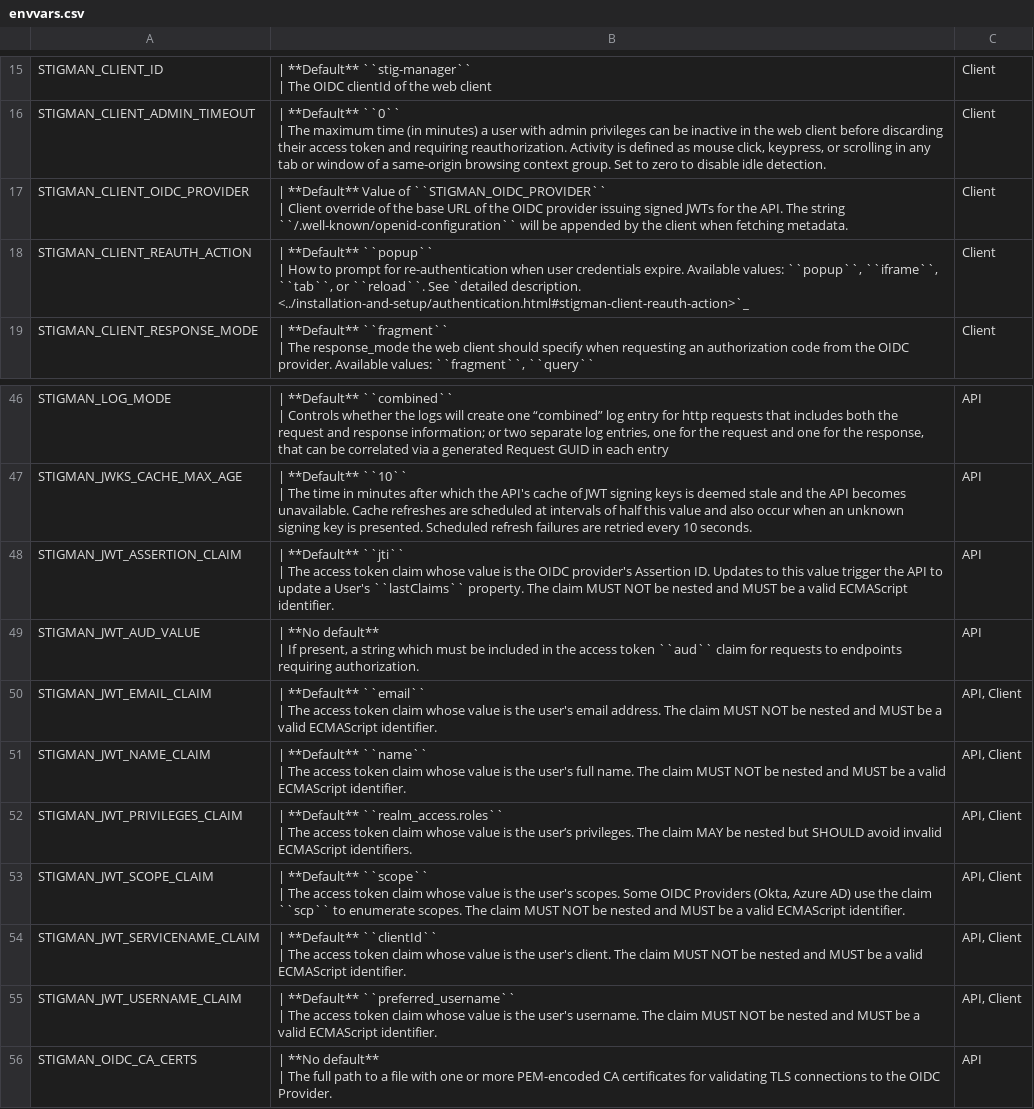
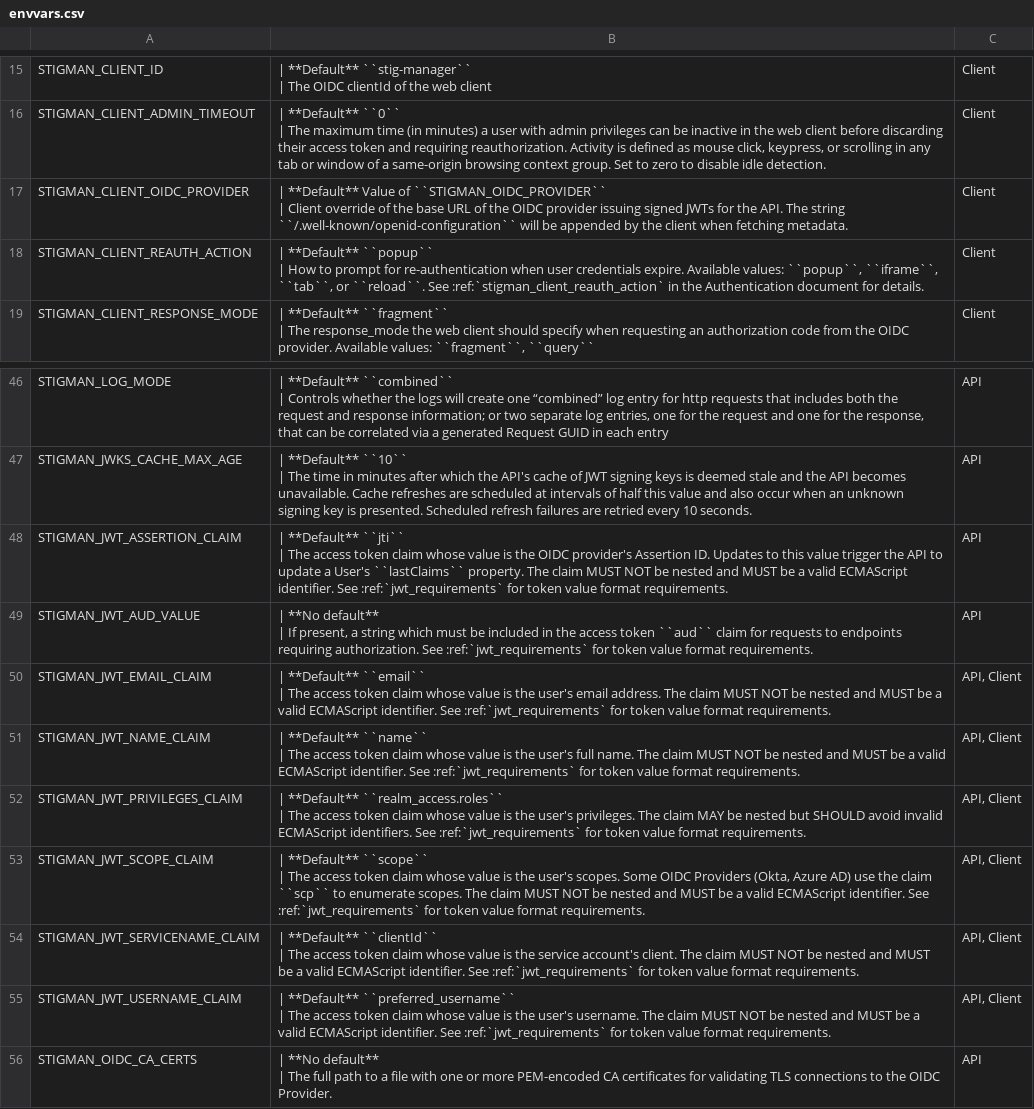
Before and after one commit to NUWCDIVNPT/stig-manager, a CSV file: docs/installation-and-setup/envvars.csv, drawn as a sheet; only a part is shown, gaps mark what is left out.

```diff
--- a/docs/installation-and-setup/envvars.csv
+++ b/docs/installation-and-setup/envvars.csv
@@ -33,4 +33,4 @@
 | Client override of the base URL of the OIDC provider issuing signed JWTs for the API.  The string ``/.well-known/openid-configuration`` will be appended by the client when fetching metadata.","Client "
-"STIGMAN_CLIENT_REAUTH_ACTION","| **Default** ``popup``
-| How to prompt for re-authentication when user credentials expire. Available values: ``popup``, ``iframe``, ``tab``, or ``reload``. See `detailed description. <../installation-and-setup/authentication.html#stigman-client-reauth-action>`_","Client"
+"STIGMAN_CLIENT_REAUTH_ACTION","| **Default** ``popup``
+| How to prompt for re-authentication when user credentials expire. Available values: ``popup``, ``iframe``, ``tab``, or ``reload``. See :ref:`stigman_client_reauth_action` in the Authentication document for details.","Client"
 "STIGMAN_CLIENT_RESPONSE_MODE","| **Default** ``fragment``
@@ -93,18 +93,18 @@
 | The time in minutes after which the API's cache of JWT signing keys is deemed stale and the API becomes unavailable. Cache refreshes are scheduled at intervals of half this value and also occur when an unknown signing key is presented. Scheduled refresh failures are retried every 10 seconds.","API"
-"STIGMAN_JWT_ASSERTION_CLAIM","| **Default** ``jti``
-| The access token claim whose value is the OIDC provider's Assertion ID. Updates to this value trigger the API to update a User's ``lastClaims`` property. The claim MUST NOT be nested and MUST be a valid ECMAScript identifier.","API"
-"STIGMAN_JWT_AUD_VALUE","| **No default**
-| If present, a string which must be included in the access token ``aud`` claim for requests to endpoints requiring authorization.","API"
-"STIGMAN_JWT_EMAIL_CLAIM","| **Default** ``email``
-| The access token claim whose value is the user's email address. The claim MUST NOT be nested and MUST be a valid ECMAScript identifier.","API, Client"
-"STIGMAN_JWT_NAME_CLAIM","| **Default** ``name``
-| The access token claim whose value is the user's full name. The claim MUST NOT be nested and MUST be a valid ECMAScript identifier.","API, Client"
-"STIGMAN_JWT_PRIVILEGES_CLAIM","| **Default** ``realm_access.roles``
-| The access token claim whose value is the user’s privileges. The claim MAY be nested but SHOULD avoid invalid ECMAScript identifiers. ","API, Client"
-"STIGMAN_JWT_SCOPE_CLAIM","| **Default** ``scope``
-| The access token claim whose value is the user's scopes. Some OIDC Providers (Okta, Azure AD) use the claim ``scp`` to enumerate scopes. The claim MUST NOT be nested and MUST be a valid ECMAScript identifier.","API, Client"
-"STIGMAN_JWT_SERVICENAME_CLAIM","| **Default** ``clientId``
-| The access token claim whose value is the user's client. The claim MUST NOT be nested and MUST be a valid ECMAScript identifier.","API, Client"
-"STIGMAN_JWT_USERNAME_CLAIM","| **Default** ``preferred_username``
-| The access token claim whose value is the user's username. The claim MUST NOT be nested and MUST be a valid ECMAScript identifier.","API, Client"
+"STIGMAN_JWT_ASSERTION_CLAIM","| **Default** ``jti``
+| The access token claim whose value is the OIDC provider's Assertion ID. Updates to this value trigger the API to update a User's ``lastClaims`` property. The claim MUST NOT be nested and MUST be a valid ECMAScript identifier. See :ref:`jwt_requirements` for token value format requirements.","API"
+"STIGMAN_JWT_AUD_VALUE","| **No default**
+| If present, a string which must be included in the access token ``aud`` claim for requests to endpoints requiring authorization. See :ref:`jwt_requirements` for token value format requirements.","API"
+"STIGMAN_JWT_EMAIL_CLAIM","| **Default** ``email``
+| The access token claim whose value is the user's email address. The claim MUST NOT be nested and MUST be a valid ECMAScript identifier. See :ref:`jwt_requirements` for token value format requirements.","API, Client"
+"STIGMAN_JWT_NAME_CLAIM","| **Default** ``name``
+| The access token claim whose value is the user's full name. The claim MUST NOT be nested and MUST be a valid ECMAScript identifier. See :ref:`jwt_requirements` for token value format requirements.","API, Client"
+"STIGMAN_JWT_PRIVILEGES_CLAIM","| **Default** ``realm_access.roles``
+| The access token claim whose value is the user's privileges. The claim MAY be nested but SHOULD avoid invalid ECMAScript identifiers. See :ref:`jwt_requirements` for token value format requirements.","API, Client"
+"STIGMAN_JWT_SCOPE_CLAIM","| **Default** ``scope``
+| The access token claim whose value is the user's scopes. Some OIDC Providers (Okta, Azure AD) use the claim ``scp`` to enumerate scopes. The claim MUST NOT be nested and MUST be a valid ECMAScript identifier. See :ref:`jwt_requirements` for token value format requirements.","API, Client"
+"STIGMAN_JWT_SERVICENAME_CLAIM","| **Default** ``clientId``
+| The access token claim whose value is the service account's client. The claim MUST NOT be nested and MUST be a valid ECMAScript identifier. See :ref:`jwt_requirements` for token value format requirements.","API, Client"
+"STIGMAN_JWT_USERNAME_CLAIM","| **Default** ``preferred_username``
+| The access token claim whose value is the user's username. The claim MUST NOT be nested and MUST be a valid ECMAScript identifier. See :ref:`jwt_requirements` for token value format requirements.","API, Client"
 "STIGMAN_OIDC_CA_CERTS","| **No default**
```
Also changed, not shown: 4 other files.
